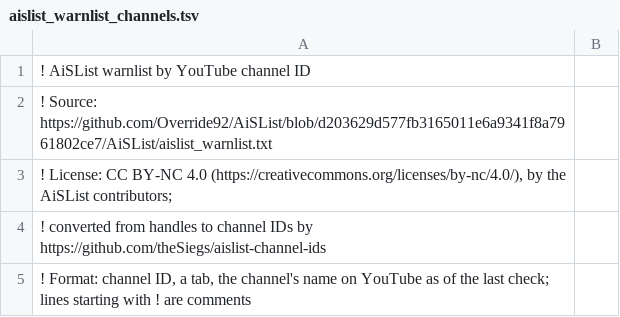
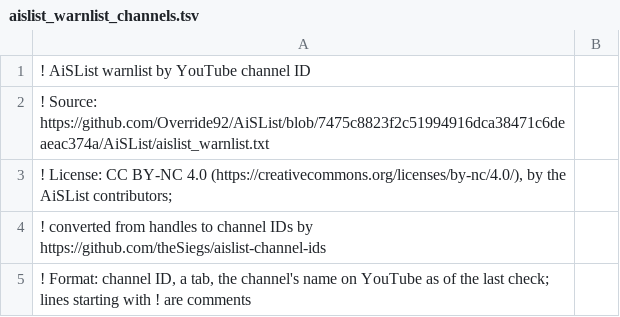
Before and after one commit to theSiegs/aislist-channel-ids, a TSV file: lists/aislist_warnlist_channels.tsv, drawn as a sheet; only a part is shown.

```diff
--- a/lists/aislist_warnlist_channels.tsv
+++ b/lists/aislist_warnlist_channels.tsv
@@ -1,3 +1,3 @@
 ! AiSList warnlist by YouTube channel ID
-! Source: https://github.com/Override92/AiSList/blob/d203629d577fb3165011e6a9341f8a7961802ce7/AiSList/aislist_warnlist.txt
+! Source: https://github.com/Override92/AiSList/blob/7475c8823f2c51994916dca38471c6deaeac374a/AiSList/aislist_warnlist.txt
 ! License: CC BY-NC 4.0 (https://creativecommons.org/licenses/by-nc/4.0/), by the AiSList contributors;
```
Also changed, not shown: reports/handle_changes.tsv, 7 other files.
